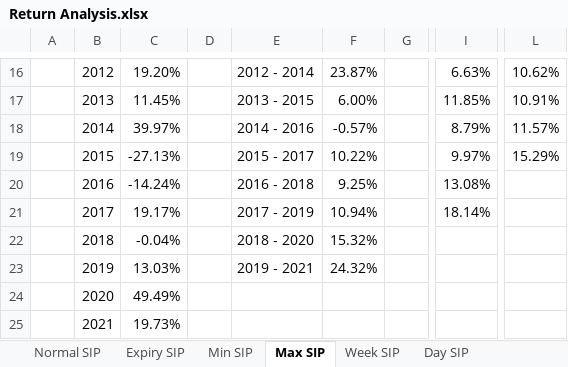
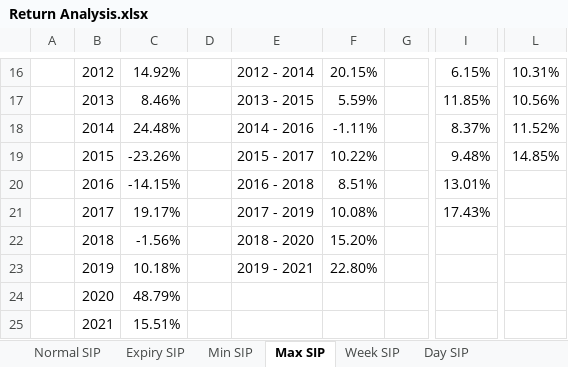
Before and after one commit to guptaharsh940/SIPanalysis, an Excel workbook: Return Analysis.xlsx, sheet Max SIP, drawn as a sheet; only a part is shown, gaps mark what is left out; values as stored, in another font and other column widths than the file's, no borders; the diff covers the shown part only; the diff names each change by its address in the sheet, - before the commit and + after, or states it on an @@ line.

```diff
--- a/Return Analysis.xlsx (sheet Max SIP)
+++ b/Return Analysis.xlsx (sheet Max SIP)
-C16: 19.20%
+C16: 14.92%
-F16: 23.87%
+F16: 20.15%
-I16: 6.63%
+I16: 6.15%
-L16: 10.62%
+L16: 10.31%
-C17: 11.45%
+C17: 8.46%
-F17: 6.00%
+F17: 5.59%
-L17: 10.91%
+L17: 10.56%
-C18: 39.97%
+C18: 24.48%
-F18: -0.57%
+F18: -1.11%
-I18: 8.79%
+I18: 8.37%
-L18: 11.57%
+L18: 11.52%
-C19: -27.13%
+C19: -23.26%
-I19: 9.97%
+I19: 9.48%
-L19: 15.29%
+L19: 14.85%
-C20: -14.24%
+C20: -14.15%
-F20: 9.25%
+F20: 8.51%
-I20: 13.08%
+I20: 13.01%
-F21: 10.94%
+F21: 10.08%
-I21: 18.14%
+I21: 17.43%
-C22: -0.04%
+C22: -1.56%
-F22: 15.32%
+F22: 15.20%
-C23: 13.03%
+C23: 10.18%
-F23: 24.32%
+F23: 22.80%
-C24: 49.49%
+C24: 48.79%
-C25: 19.73%
+C25: 15.51%
```
Also changed, not shown: 31 edited cells elsewhere in this sheet, sheet Min SIP, sheet Normal SIP, sheet Week SIP, sheet Expiry SIP, SIP Analysis.xlsx, 1 other file.
